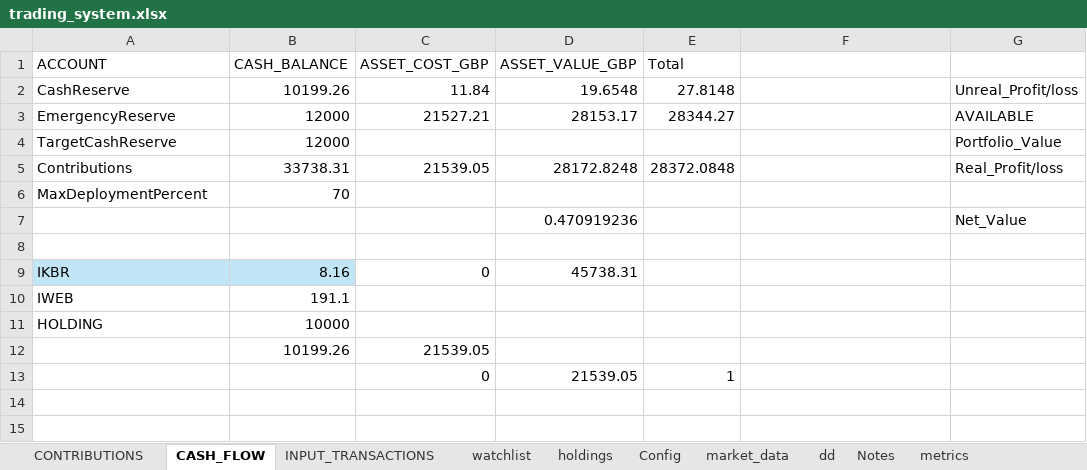
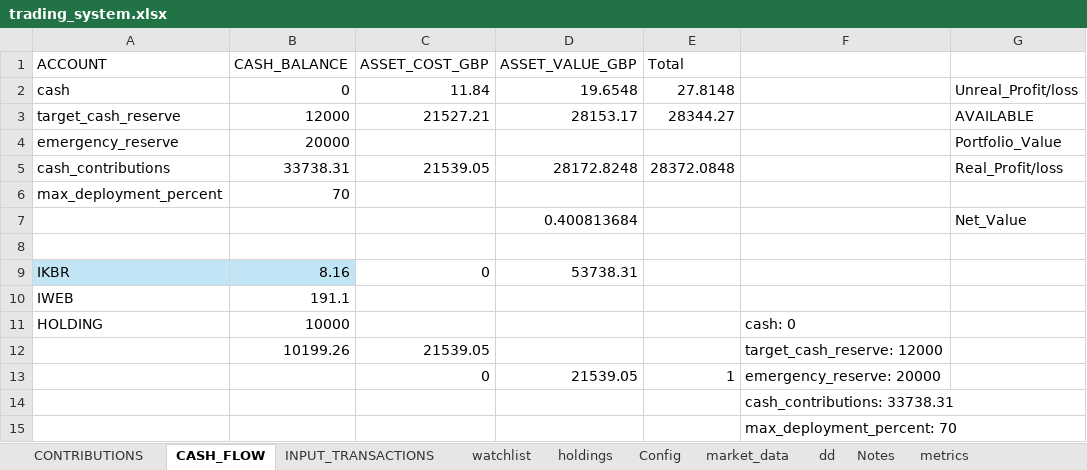
Before and after one commit to husainnatha/tradingsystem, an Excel workbook: dashboard/trading_system.xlsx, sheet CASH_FLOW, drawn as a sheet; only a part is shown; values as stored, in another font and other column widths than the file's, no borders; table styles not drawn; rows hold the shown columns only; the diff names each change by its address in the sheet, - before the commit and + after, or states it on an @@ line.

```diff
--- a/dashboard/trading_system.xlsx (sheet CASH_FLOW)
+++ b/dashboard/trading_system.xlsx (sheet CASH_FLOW)
-A2 (ACCOUNT): CashReserve
+A2 (ACCOUNT): cash
-B2 (CASH_BALANCE): 10199.26
+B2 (CASH_BALANCE): 0
-A3 (ACCOUNT): EmergencyReserve
+A3 (ACCOUNT): target_cash_reserve
-A4 (ACCOUNT): TargetCashReserve
+A4 (ACCOUNT): emergency_reserve
-B4 (CASH_BALANCE): 12000
+B4 (CASH_BALANCE): 20000
-A5 (ACCOUNT): Contributions
+A5 (ACCOUNT): cash_contributions
-A6 (ACCOUNT): MaxDeploymentPercent
+A6 (ACCOUNT): max_deployment_percent
-D7 (ASSET_VALUE_GBP): 0.470919236
+D7 (ASSET_VALUE_GBP): 0.400813684
-D9 (ASSET_VALUE_GBP): 45738.31
+D9 (ASSET_VALUE_GBP): 53738.31
-F11: (empty)
+F11: cash: 0
-F12: (empty)
+F12: target_cash_reserve: 12000
-F13: (empty)
+F13: emergency_reserve: 20000
+row 14:  |  |  |  |  | cash_contributions: 33738.31
+row 15:  |  |  |  |  | max_deployment_percent: 70
```
Also changed, not shown: sheet watchlist, sheet holdings, hidden cells, 3 other files.
